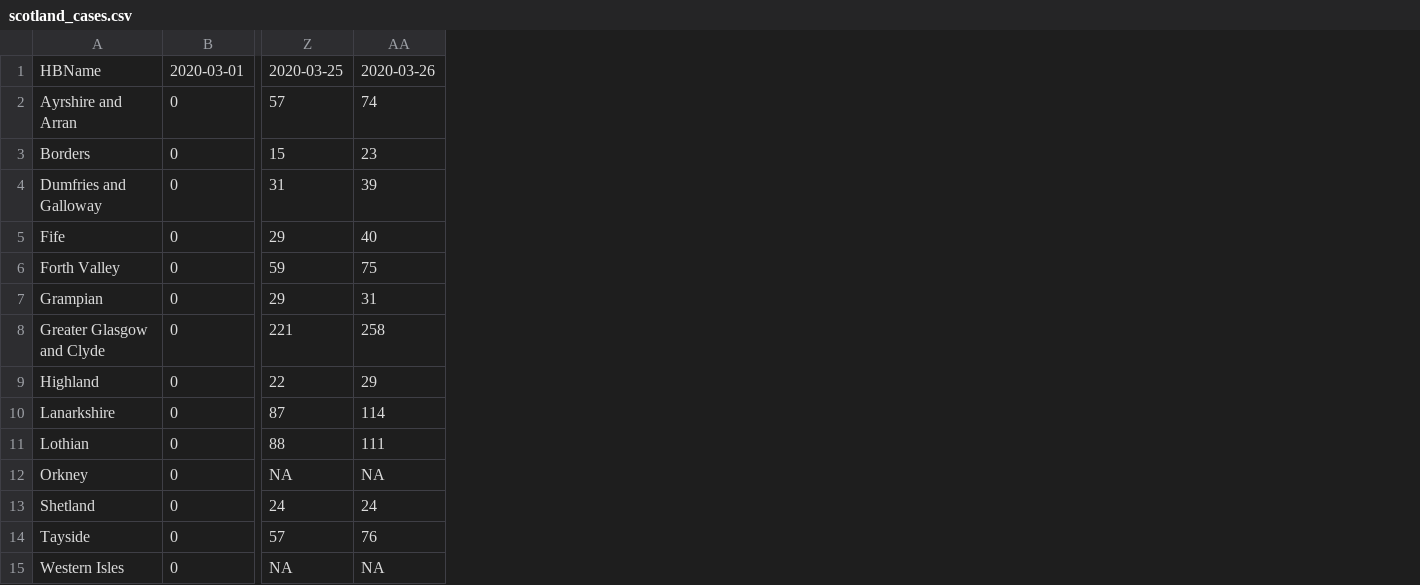
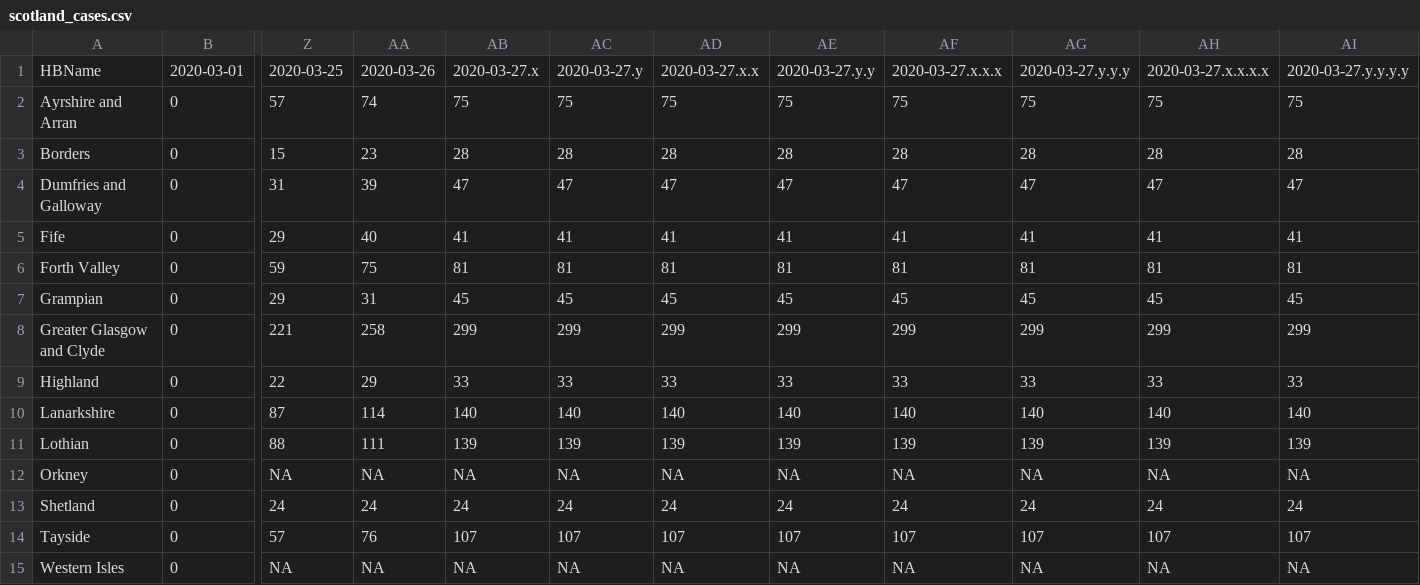
Before and after one commit to topographos/covid, a CSV file: data/scotland_cases.csv, drawn as a sheet; only a part is shown, gaps mark what is left out; the diff names each change by its address in the sheet, - before the commit and + after, or states it on an @@ line.

```diff
--- a/data/scotland_cases.csv
+++ b/data/scotland_cases.csv
+column AB, rows 1-15: 2020-03-27.x | 75 | 28 | 47 | 41 | 81 | 45 | 299 | 33 | 140 | 139 | NA | 24 | 107 | NA
+column AC, rows 1-15: 2020-03-27.y | 75 | 28 | 47 | 41 | 81 | 45 | 299 | 33 | 140 | 139 | NA | 24 | 107 | NA
+column AD, rows 1-15: 2020-03-27.x.x | 75 | 28 | 47 | 41 | 81 | 45 | 299 | 33 | 140 | 139 | NA | 24 | 107 | NA
+column AE, rows 1-15: 2020-03-27.y.y | 75 | 28 | 47 | 41 | 81 | 45 | 299 | 33 | 140 | 139 | NA | 24 | 107 | NA
+column AF, rows 1-15: 2020-03-27.x.x.x | 75 | 28 | 47 | 41 | 81 | 45 | 299 | 33 | 140 | 139 | NA | 24 | 107 | NA
+column AG, rows 1-15: 2020-03-27.y.y.y | 75 | 28 | 47 | 41 | 81 | 45 | 299 | 33 | 140 | 139 | NA | 24 | 107 | NA
+column AH, rows 1-15: 2020-03-27.x.x.x.x | 75 | 28 | 47 | 41 | 81 | 45 | 299 | 33 | 140 | 139 | NA | 24 | 107 | NA
+column AI, rows 1-15: 2020-03-27.y.y.y.y | 75 | 28 | 47 | 41 | 81 | 45 | 299 | 33 | 140 | 139 | NA | 24 | 107 | NA
```
Also changed, not shown: 3 other files.
